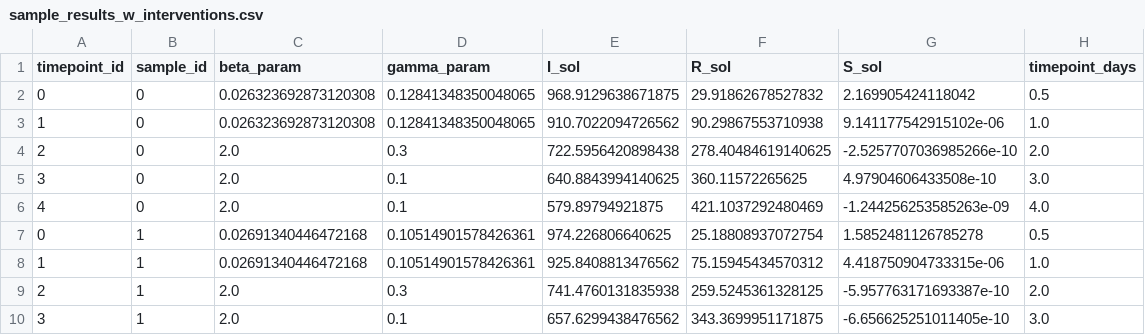
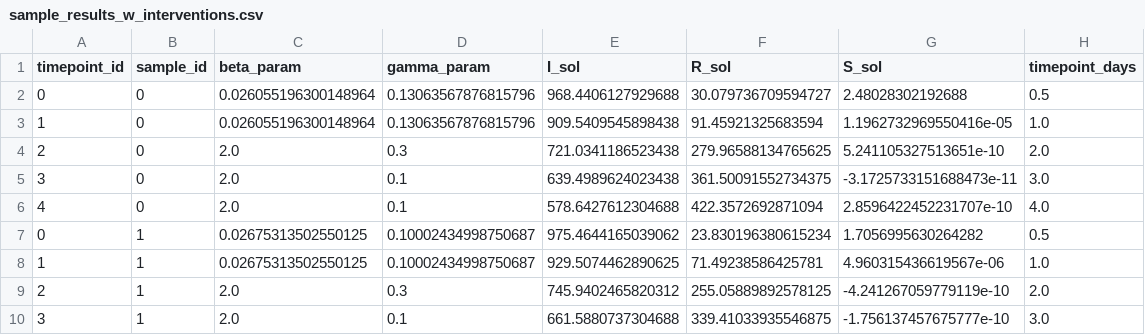
Before and after one commit to ciemss/pyciemss, a CSV file: notebook/integration_demo/results_petri/sample_results_w_interventions.csv, drawn as a sheet; only a part is shown; the diff covers the shown part only.

```diff
--- a/notebook/integration_demo/results_petri/sample_results_w_interventions.csv
+++ b/notebook/integration_demo/results_petri/sample_results_w_interventions.csv
@@ -1,10 +1,10 @@
 timepoint_id,sample_id,beta_param,gamma_param,I_sol,R_sol,S_sol,timepoint_days
-0,0,0.026323692873120308,0.12841348350048065,968.9129638671875,29.91862678527832,2.169905424118042,0.5
-1,0,0.026323692873120308,0.12841348350048065,910.7022094726562,90.29867553710938,9.141177542915102e-06,1.0
-2,0,2.0,0.3,722.5956420898438,278.40484619140625,-2.5257707036985266e-10,2.0
-3,0,2.0,0.1,640.8843994140625,360.11572265625,4.97904606433508e-10,3.0
-4,0,2.0,0.1,579.89794921875,421.1037292480469,-1.244256253585263e-09,4.0
-0,1,0.02691340446472168,0.10514901578426361,974.226806640625,25.18808937072754,1.5852481126785278,0.5
-1,1,0.02691340446472168,0.10514901578426361,925.8408813476562,75.15945434570312,4.418750904733315e-06,1.0
-2,1,2.0,0.3,741.4760131835938,259.5245361328125,-5.957763171693387e-10,2.0
-3,1,2.0,0.1,657.6299438476562,343.3699951171875,-6.656625251011405e-10,3.0
+0,0,0.026055196300148964,0.13063567876815796,968.4406127929688,30.079736709594727,2.48028302192688,0.5
+1,0,0.026055196300148964,0.13063567876815796,909.5409545898438,91.45921325683594,1.1962732969550416e-05,1.0
+2,0,2.0,0.3,721.0341186523438,279.96588134765625,5.241105327513651e-10,2.0
+3,0,2.0,0.1,639.4989624023438,361.50091552734375,-3.1725733151688473e-11,3.0
+4,0,2.0,0.1,578.6427612304688,422.3572692871094,2.8596422452231707e-10,4.0
+0,1,0.02675313502550125,0.10002434998750687,975.4644165039062,23.830196380615234,1.7056995630264282,0.5
+1,1,0.02675313502550125,0.10002434998750687,929.5074462890625,71.49238586425781,4.960315436619567e-06,1.0
+2,1,2.0,0.3,745.9402465820312,255.05889892578125,-4.241267059779119e-10,2.0
+3,1,2.0,0.1,661.5880737304688,339.41033935546875,-1.756137457675777e-10,3.0
```
Also changed, not shown: 22 edited cells elsewhere in this file, notebook/integration_demo/results_petri/sample_results.csv, 4 other files.
